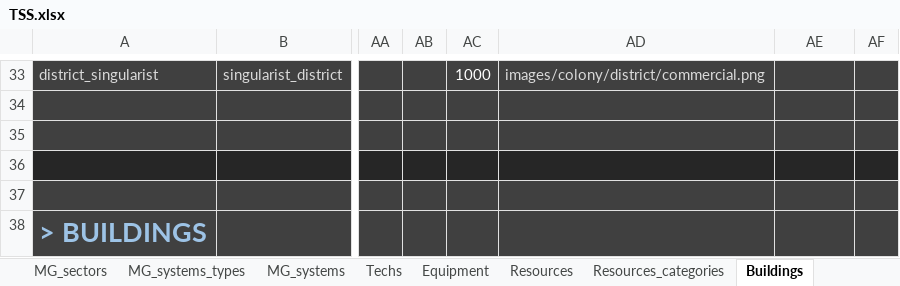
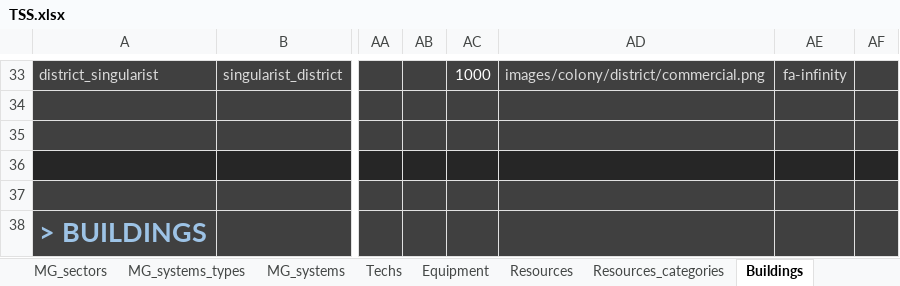
Before and after one commit to BFourquin/Thousand-Suns-Saga, an Excel workbook: TSS.xlsx, sheet Buildings, drawn as a sheet; only a part is shown, gaps mark what is left out; values as stored, in another font and other column widths than the file's, no borders; conditional formats not drawn; the diff covers the shown part only; the diff names each change by its address in the sheet, - before the commit and + after, or states it on an @@ line.

```diff
--- a/TSS.xlsx (sheet Buildings)
+++ b/TSS.xlsx (sheet Buildings)
-AE33: (empty)
+AE33: fa-infinity
```
Also changed, not shown: 22 edited cells elsewhere in this sheet, 1 other file.
